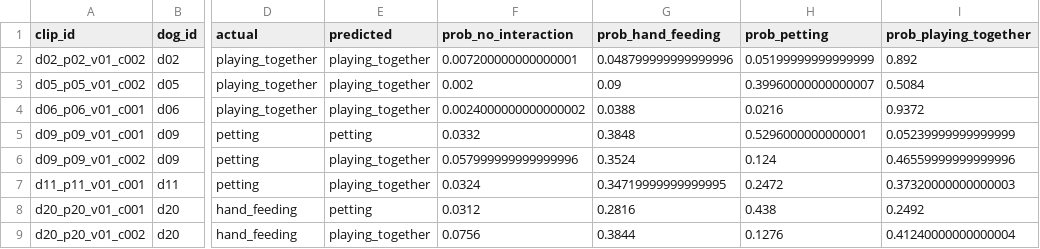
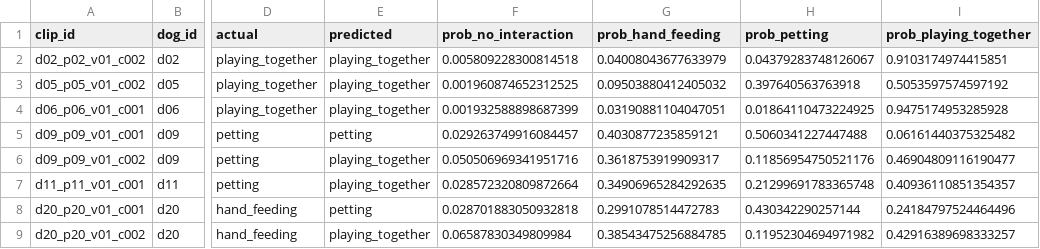
Before and after one commit to ZHAO-1221/PRS, a CSV file: pet_recognition_system/outputs/best_models/interaction/ensemble_test_predictions.csv, drawn as a sheet; only a part is shown, gaps mark what is left out; the diff covers the shown part only; the diff names each change by its address in the sheet, - before the commit and + after, or states it on an @@ line.

Commit message:
Improve interaction model with soft-vote ensemble

```diff
--- a/pet_recognition_system/outputs/best_models/interaction/ensemble_test_predictions.csv
+++ b/pet_recognition_system/outputs/best_models/interaction/ensemble_test_predictions.csv
-F2 (prob_no_interaction): 0.007200000000000001
+F2 (prob_no_interaction): 0.005809228300814518
-G2 (prob_hand_feeding): 0.048799999999999996
+G2 (prob_hand_feeding): 0.04008043677633979
-H2 (prob_petting): 0.05199999999999999
+H2 (prob_petting): 0.04379283748126067
-I2 (prob_playing_together): 0.892
+I2 (prob_playing_together): 0.9103174974415851
-F3 (prob_no_interaction): 0.002
+F3 (prob_no_interaction): 0.001960874652312525
-G3 (prob_hand_feeding): 0.09
+G3 (prob_hand_feeding): 0.09503880412405032
-H3 (prob_petting): 0.39960000000000007
+H3 (prob_petting): 0.397640563763918
-I3 (prob_playing_together): 0.5084
+I3 (prob_playing_together): 0.5053597574597192
-F4 (prob_no_interaction): 0.0024000000000000002
+F4 (prob_no_interaction): 0.001932588898687399
-G4 (prob_hand_feeding): 0.0388
+G4 (prob_hand_feeding): 0.03190881104047051
-H4 (prob_petting): 0.0216
+H4 (prob_petting): 0.01864110473224925
-I4 (prob_playing_together): 0.9372
+I4 (prob_playing_together): 0.9475174953285928
-F5 (prob_no_interaction): 0.0332
+F5 (prob_no_interaction): 0.029263749916084457
-G5 (prob_hand_feeding): 0.3848
+G5 (prob_hand_feeding): 0.4030877235859121
-H5 (prob_petting): 0.5296000000000001
+H5 (prob_petting): 0.5060341227447488
-I5 (prob_playing_together): 0.05239999999999999
+I5 (prob_playing_together): 0.06161440375325482
-F6 (prob_no_interaction): 0.057999999999999996
+F6 (prob_no_interaction): 0.050506969341951716
-G6 (prob_hand_feeding): 0.3524
+G6 (prob_hand_feeding): 0.3618753919909317
-H6 (prob_petting): 0.124
+H6 (prob_petting): 0.11856954750521176
-I6 (prob_playing_together): 0.46559999999999996
+I6 (prob_playing_together): 0.46904809116190477
-F7 (prob_no_interaction): 0.0324
+F7 (prob_no_interaction): 0.028572320809872664
-G7 (prob_hand_feeding): 0.34719999999999995
+G7 (prob_hand_feeding): 0.34906965284292635
-H7 (prob_petting): 0.2472
+H7 (prob_petting): 0.21299691783365748
-I7 (prob_playing_together): 0.37320000000000003
+I7 (prob_playing_together): 0.40936110851354357
-F8 (prob_no_interaction): 0.0312
+F8 (prob_no_interaction): 0.028701883050932818
-G8 (prob_hand_feeding): 0.2816
+G8 (prob_hand_feeding): 0.2991078514472783
-H8 (prob_petting): 0.438
+H8 (prob_petting): 0.430342290257144
-I8 (prob_playing_together): 0.2492
+I8 (prob_playing_together): 0.24184797524464496
-F9 (prob_no_interaction): 0.0756
+F9 (prob_no_interaction): 0.06587830349809984
-G9 (prob_hand_feeding): 0.3844
+G9 (prob_hand_feeding): 0.38543475256884785
-H9 (prob_petting): 0.1276
+H9 (prob_petting): 0.11952304694971982
-I9 (prob_playing_together): 0.41240000000000004
+I9 (prob_playing_together): 0.42916389698333257
```
Also changed, not shown: 66 edited cells elsewhere in this file, 20 other files.
